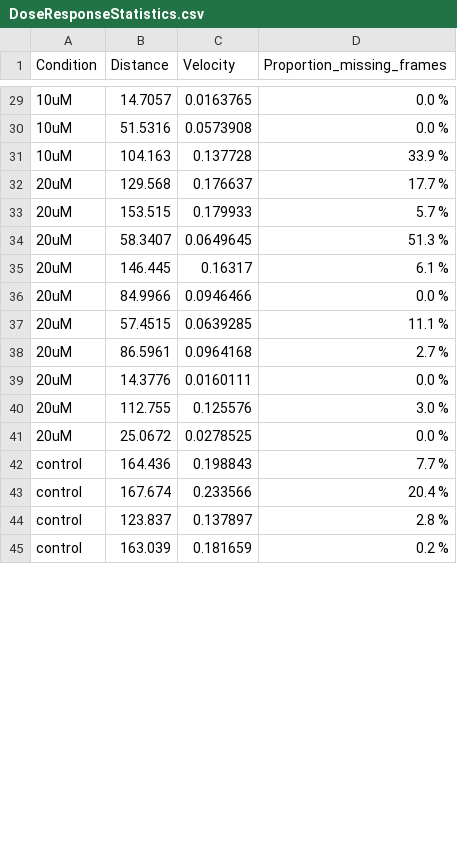
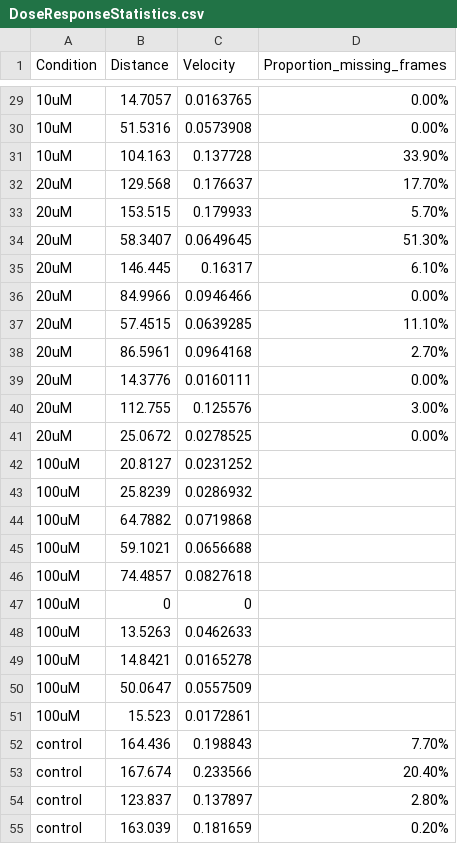
Before and after one commit to FCF98/quarto_manuscript_planaria, a CSV file: Datasets/DoseResponseStatistics.csv, drawn as a sheet; only a part is shown, gaps mark what is left out; the diff covers the shown part only.

```diff
--- a/Datasets/DoseResponseStatistics.csv
+++ b/Datasets/DoseResponseStatistics.csv
@@ -29,17 +29,27 @@
-10uM,14.7057,0.0163765,0.0 %
-10uM,51.5316,0.0573908,0.0 %
-10uM,104.163,0.137728,33.9 %
-20uM,129.568,0.176637,17.7 %
-20uM,153.515,0.179933,5.7 %
-20uM,58.3407,0.0649645,51.3 %
-20uM,146.445,0.16317,6.1 %
-20uM,84.9966,0.0946466,0.0 %
-20uM,57.4515,0.0639285,11.1 %
-20uM,86.5961,0.0964168,2.7 %
-20uM,14.3776,0.0160111,0.0 %
-20uM,112.755,0.125576,3.0 %
-20uM,25.0672,0.0278525,0.0 %
-control,164.436,0.198843,7.7 %
-control,167.674,0.233566,20.4 %
-control,123.837,0.137897,2.8 %
-control,163.039,0.181659,0.2 %
+10uM,14.7057,0.0163765,0.00%
+10uM,51.5316,0.0573908,0.00%
+10uM,104.163,0.137728,33.90%
+20uM,129.568,0.176637,17.70%
+20uM,153.515,0.179933,5.70%
+20uM,58.3407,0.0649645,51.30%
+20uM,146.445,0.16317,6.10%
+20uM,84.9966,0.0946466,0.00%
+20uM,57.4515,0.0639285,11.10%
+20uM,86.5961,0.0964168,2.70%
+20uM,14.3776,0.0160111,0.00%
+20uM,112.755,0.125576,3.00%
+20uM,25.0672,0.0278525,0.00%
+100uM,20.8127,0.0231252,
+100uM,25.8239,0.0286932,
+100uM,64.7882,0.0719868,
+100uM,59.1021,0.0656688,
+100uM,74.4857,0.0827618,
+100uM,0,0,
+100uM,13.5263,0.0462633,
+100uM,14.8421,0.0165278,
+100uM,50.0647,0.0557509,
+100uM,15.523,0.0172861,
+control,164.436,0.198843,7.70%
+control,167.674,0.233566,20.40%
+control,123.837,0.137897,2.80%
+control,163.039,0.181659,0.20%
```
Also changed, not shown: 33 edited cells elsewhere in this file.
